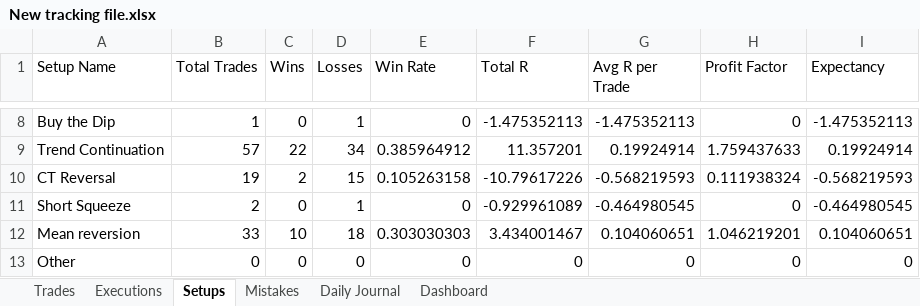
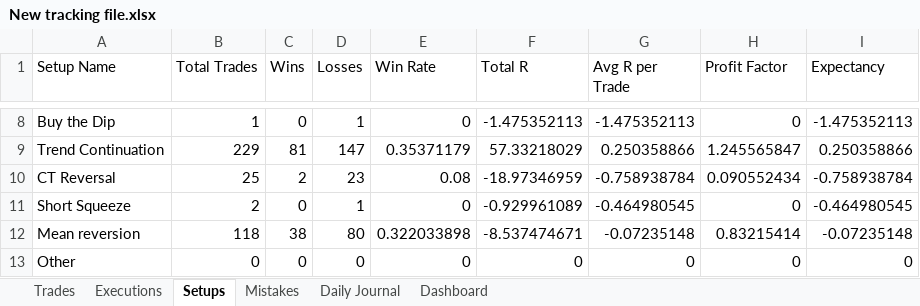
Before and after one commit to alonsome/Trading, an Excel workbook: New tracking file.xlsx, sheet Setups, drawn as a sheet; only a part is shown, gaps mark what is left out; values as stored, in another font and other column widths than the file's, no borders; charts and pictures not drawn; the diff covers the shown part only; the diff names each change by its address in the sheet, - before the commit and + after, or states it on an @@ line.

```diff
--- a/New tracking file.xlsx (sheet Setups)
+++ b/New tracking file.xlsx (sheet Setups)
-B9 (Total Trades): 57
+B9 (Total Trades): 229
-C9 (Wins): 22
+C9 (Wins): 81
-D9 (Losses): 34
+D9 (Losses): 147
-E9 (Win Rate): 0.385964912
+E9 (Win Rate): 0.35371179
-F9 (Total R): 11.357201
+F9 (Total R): 57.33218029
-G9 (Avg R per Trade): 0.19924914
+G9 (Avg R per Trade): 0.250358866
-H9 (Profit Factor): 1.759437633
+H9 (Profit Factor): 1.245565847
-I9 (Expectancy): 0.19924914
+I9 (Expectancy): 0.250358866
-B10 (Total Trades): 19
+B10 (Total Trades): 25
-D10 (Losses): 15
+D10 (Losses): 23
-E10 (Win Rate): 0.105263158
+E10 (Win Rate): 0.08
-F10 (Total R): -10.79617226
+F10 (Total R): -18.97346959
-G10 (Avg R per Trade): -0.568219593
+G10 (Avg R per Trade): -0.758938784
-H10 (Profit Factor): 0.111938324
+H10 (Profit Factor): 0.090552434
-I10 (Expectancy): -0.568219593
+I10 (Expectancy): -0.758938784
-B12 (Total Trades): 33
+B12 (Total Trades): 118
-C12 (Wins): 10
+C12 (Wins): 38
-D12 (Losses): 18
+D12 (Losses): 80
-E12 (Win Rate): 0.303030303
+E12 (Win Rate): 0.322033898
-F12 (Total R): 3.434001467
+F12 (Total R): -8.537474671
-G12 (Avg R per Trade): 0.104060651
+G12 (Avg R per Trade): -0.07235148
-H12 (Profit Factor): 1.046219201
+H12 (Profit Factor): 0.83215414
-I12 (Expectancy): 0.104060651
+I12 (Expectancy): -0.07235148
```
Also changed, not shown: 30 edited cells elsewhere in this sheet, sheet Executions, sheet Trades, sheet Dashboard, formulas that keep their value, hidden cells, charts or pictures.
